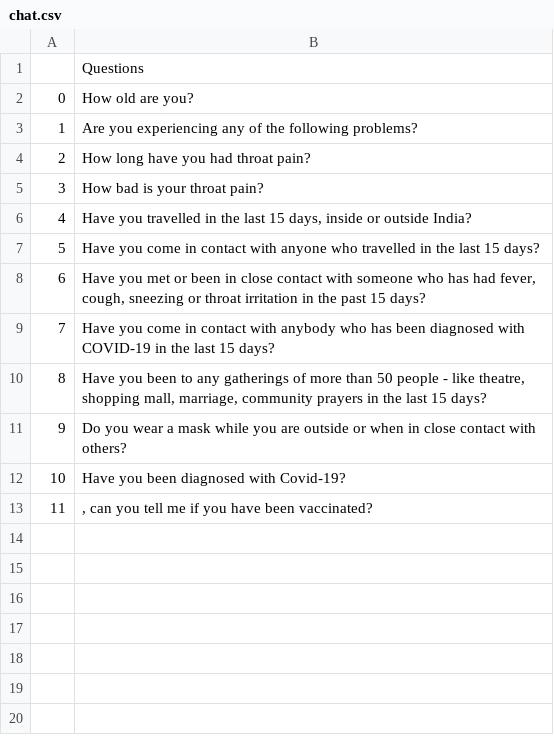
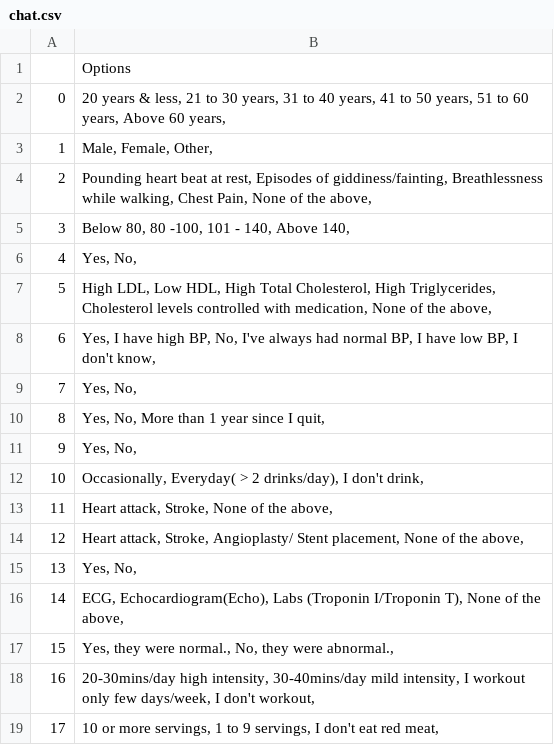
Before and after one commit to Aaris-Kazi/HSMT-Internship, a CSV file: chat.csv, drawn as a sheet.

```diff
--- a/chat.csv
+++ b/chat.csv
@@ -1,13 +1,19 @@
-,Questions
-0,How old are you?
-1,Are you experiencing any of the following problems?
-2,How long have you had throat pain?
-3,How bad is your throat pain?
-4,"Have you travelled in the last 15 days, inside or outside India? "
-5,Have you come in contact with anyone who travelled in the last 15 days?
-6,"Have you met or been in close contact with someone who has had fever, cough, sneezing or throat irritation in the past 15 days? "
-7,Have you come in contact with anybody who has been diagnosed with COVID-19 in the last 15 days?
-8,"Have you been to any gatherings of more than 50 people - like theatre, shopping mall, marriage, community prayers in the last 15 days?"
-9, Do you wear a mask while you are outside or when in close contact with others?
-10,Have you been diagnosed with Covid-19?
-11,", can you tell me if you have been vaccinated?"
+,Options
+0,"20 years & less, 21 to 30 years, 31 to 40 years, 41 to 50 years, 51 to 60 years, Above 60 years, "
+1,"Male, Female, Other, "
+2,"Pounding heart beat at rest, Episodes of giddiness/fainting, Breathlessness while walking, Chest Pain, None of the above, "
+3,"Below 80, 80 -100, 101 - 140, Above 140, "
+4,"Yes, No, "
+5,"High LDL, Low HDL, High Total Cholesterol, High Triglycerides, Cholesterol levels controlled with medication, None of the above, "
+6,"Yes, I have high BP, No, I've always had normal BP, I have low BP, I don't know, "
+7,"Yes, No, "
+8,"Yes, No, More than 1 year since I quit, "
+9,"Yes, No, "
+10,"Occasionally, Everyday( > 2 drinks/day), I don't drink, "
+11,"Heart attack, Stroke, None of the above, "
+12,"Heart attack, Stroke, Angioplasty/ Stent placement, None of the above, "
+13,"Yes, No, "
+14,"ECG, Echocardiogram(Echo), Labs (Troponin I/Troponin T), None of the above, "
+15,"Yes, they were normal., No, they were abnormal., "
+16,"20-30mins/day high intensity, 30-40mins/day mild intensity, I workout only few days/week, I don't workout, "
+17,"10 or more servings, 1 to 9 servings, I don't eat red meat, "
```
Also changed, not shown: chat1.csv, mfine_chat.csv, 4 other files.
